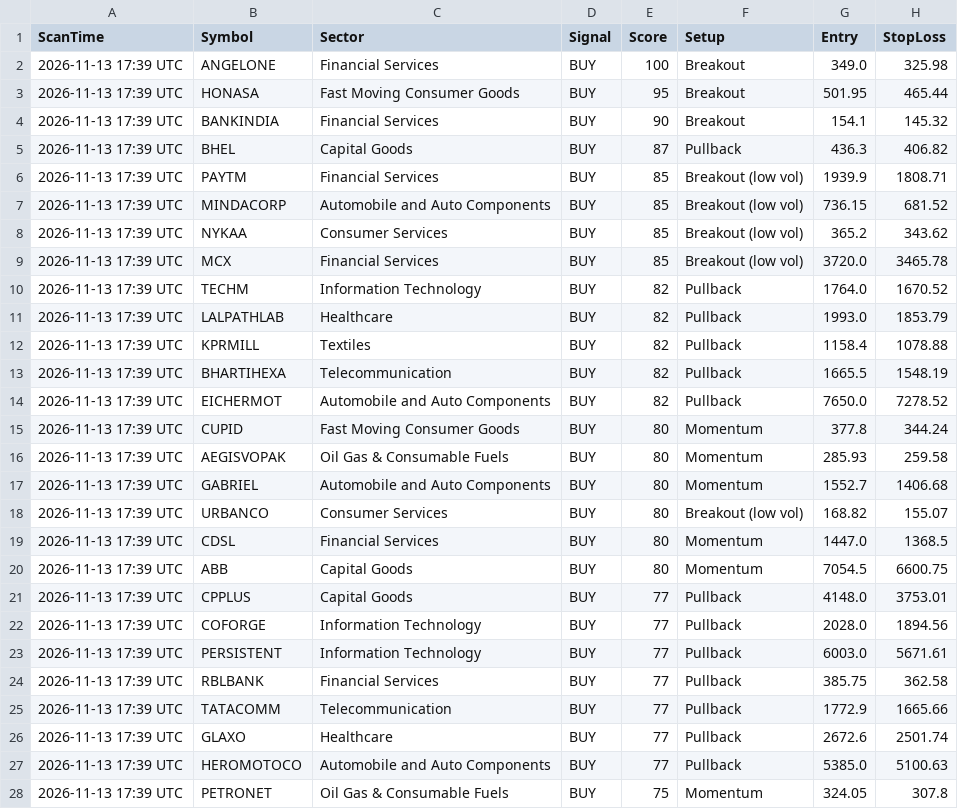
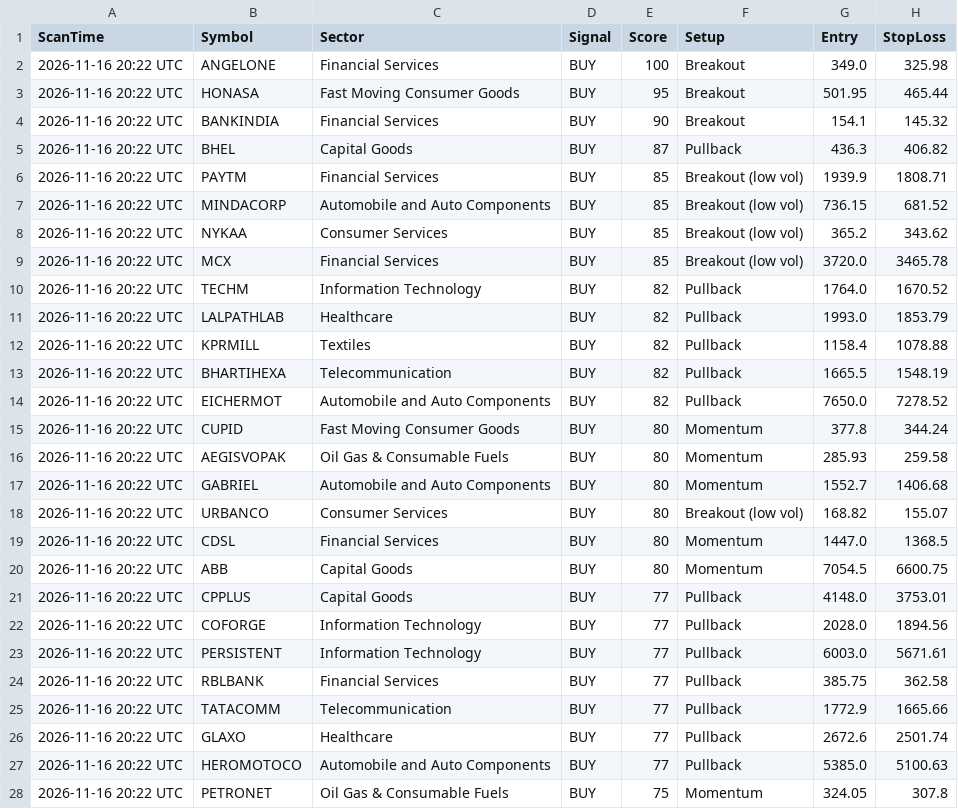
Before and after one commit to davidbook235-sketch/Claude-500Pro, a CSV file: results/latest_scan.csv, drawn as a sheet; only a part is shown; the diff covers the shown part only; the diff names each change by its address in the sheet, - before the commit and + after, or states it on an @@ line.

Commit message:
Daily scan 2026-11-16

```diff
--- a/results/latest_scan.csv
+++ b/results/latest_scan.csv
-A2:A28 (ScanTime): 2026-11-13 17:39 UTC
+A2:A28 (ScanTime): 2026-11-16 20:22 UTC
```
Also changed, not shown: 1 added row, 1 removed row and 103 edited cells elsewhere in this file.
